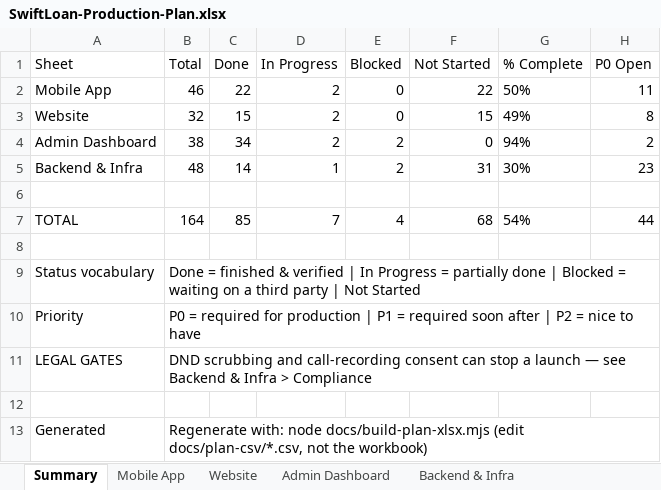
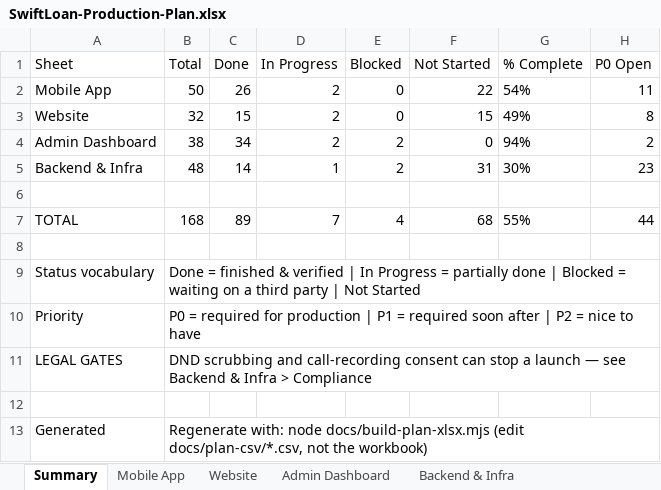
Before and after one commit to sachintulla/SwiftLoan-Platform, an Excel workbook: docs/SwiftLoan-Production-Plan.xlsx, sheet Summary, drawn as a sheet; values as stored, in another font and other column widths than the file's, no borders; the diff names each change by its address in the sheet, - before the commit and + after, or states it on an @@ line.

```diff
--- a/docs/SwiftLoan-Production-Plan.xlsx (sheet Summary)
+++ b/docs/SwiftLoan-Production-Plan.xlsx (sheet Summary)
-B2 (Total): 46
+B2 (Total): 50
-C2 (Done): 22
+C2 (Done): 26
-G2 (% Complete): 50%
+G2 (% Complete): 54%
-B7 (Total): 164
+B7 (Total): 168
-C7 (Done): 85
+C7 (Done): 89
-G7 (% Complete): 54%
+G7 (% Complete): 55%
```
Also changed, not shown: sheet Mobile App, 29 other files.
